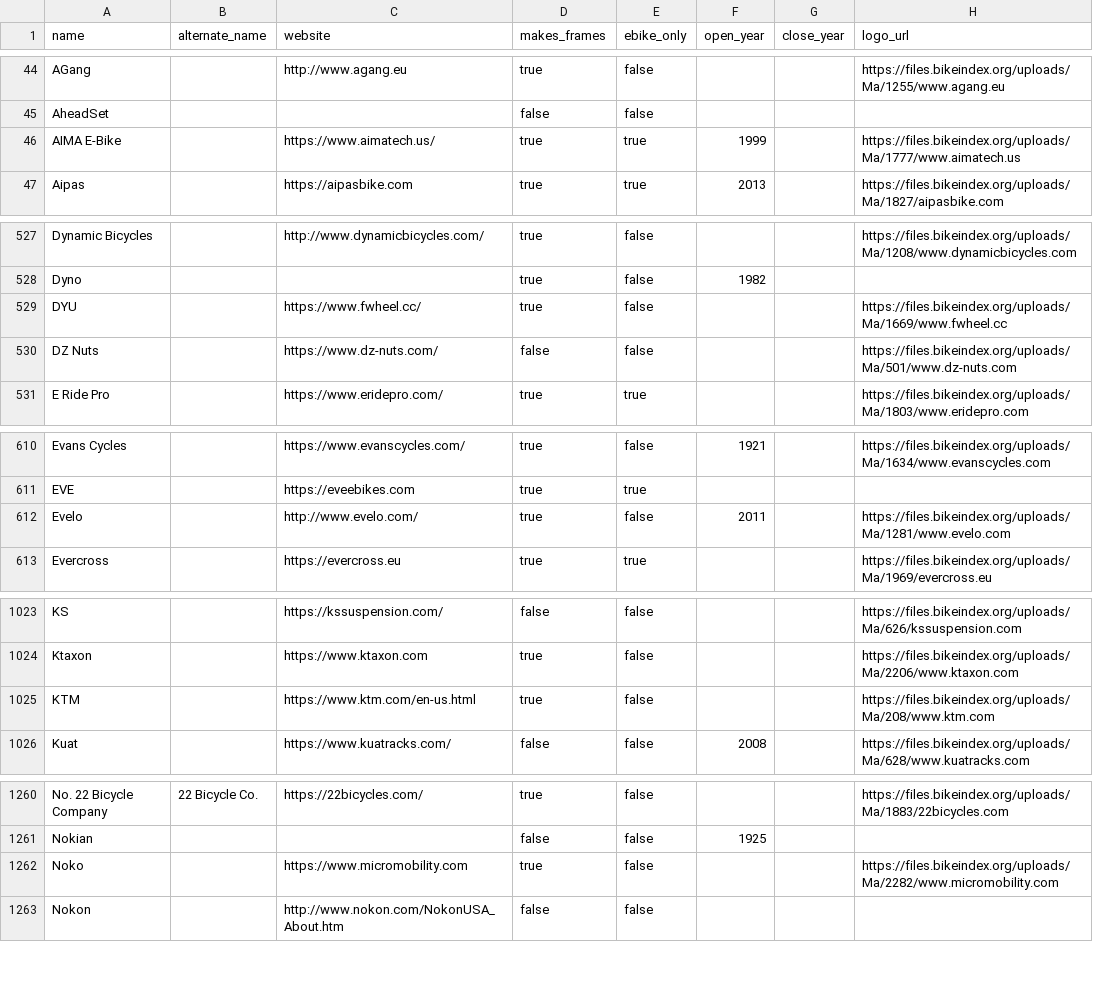
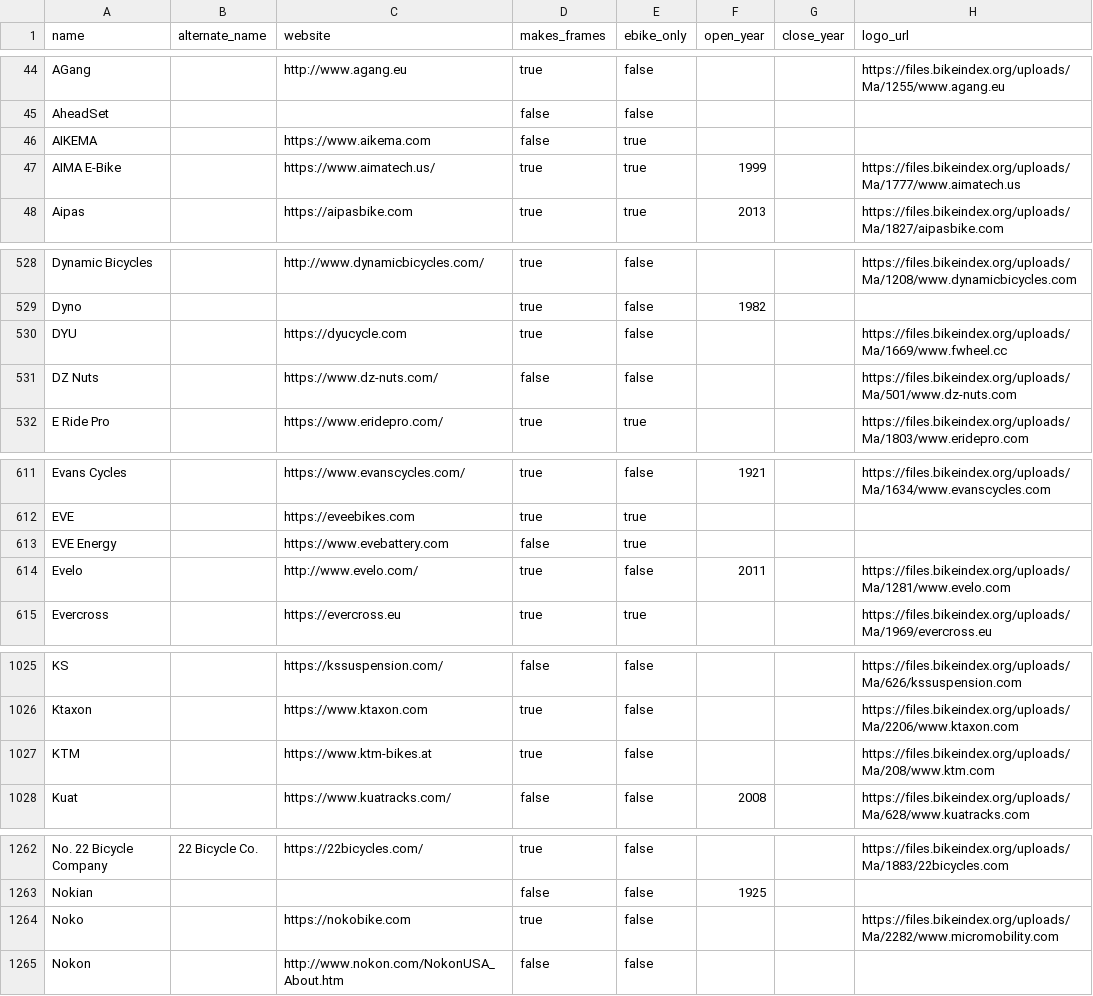
Before and after one commit to bikeindex/bike_data, a CSV file: data/manufacturers.csv, drawn as a sheet; only a part is shown, gaps mark what is left out; the diff covers the shown part only.

Commit message:
More manufacturers (#98)

```diff
--- a/data/manufacturers.csv
+++ b/data/manufacturers.csv
@@ -45,2 +45,3 @@ AGang,,http://www.agang.eu,true,false,,,https://files.bikeindex.org/uploads/Ma/1
 AheadSet,,,false,false,,,
+AIKEMA,,https://www.aikema.com,false,true,,,
 AIMA E-Bike,,https://www.aimatech.us/,true,true,1999,,https://files.bikeindex.org/uploads/Ma/1777/www.aimatech.us
@@ -528,3 +529,3 @@ Dynamic Bicycles,,http://www.dynamicbicycles.com/,true,false,,,https://files.bik
 Dyno,,,true,false,1982,,
-DYU,,https://www.fwheel.cc/,true,false,,,https://files.bikeindex.org/uploads/Ma/1669/www.fwheel.cc
+DYU,,https://dyucycle.com,true,false,,,https://files.bikeindex.org/uploads/Ma/1669/www.fwheel.cc
 DZ Nuts,,https://www.dz-nuts.com/,false,false,,,https://files.bikeindex.org/uploads/Ma/501/www.dz-nuts.com
@@ -611,2 +612,3 @@ Evans Cycles,,https://www.evanscycles.com/,true,false,1921,,https://files.bikein
 EVE,,https://eveebikes.com,true,true,,,
+EVE Energy,,https://www.evebattery.com,false,true,,,
 Evelo,,http://www.evelo.com/,true,false,2011,,https://files.bikeindex.org/uploads/Ma/1281/www.evelo.com
@@ -1024,3 +1026,3 @@ KS,,https://kssuspension.com/,false,false,,,https://files.bikeindex.org/uploads/
 Ktaxon,,https://www.ktaxon.com,true,false,,,https://files.bikeindex.org/uploads/Ma/2206/www.ktaxon.com
-KTM,,https://www.ktm.com/en-us.html,true,false,,,https://files.bikeindex.org/uploads/Ma/208/www.ktm.com
+KTM,,https://www.ktm-bikes.at,true,false,,,https://files.bikeindex.org/uploads/Ma/208/www.ktm.com
 Kuat,,https://www.kuatracks.com/,false,false,2008,,https://files.bikeindex.org/uploads/Ma/628/www.kuatracks.com
@@ -1261,3 +1263,3 @@ No. 22 Bicycle Company,22 Bicycle Co.,https://22bicycles.com/,true,false,,,https
 Nokian,,,false,false,1925,,
-Noko,,https://www.micromobility.com,true,false,,,https://files.bikeindex.org/uploads/Ma/2282/www.micromobility.com
+Noko,,https://nokobike.com,true,false,,,https://files.bikeindex.org/uploads/Ma/2282/www.micromobility.com
 Nokon,,http://www.nokon.com/NokonUSA_About.htm,false,false,,,
```
Also changed, not shown: 1 edited cell elsewhere in this file.
